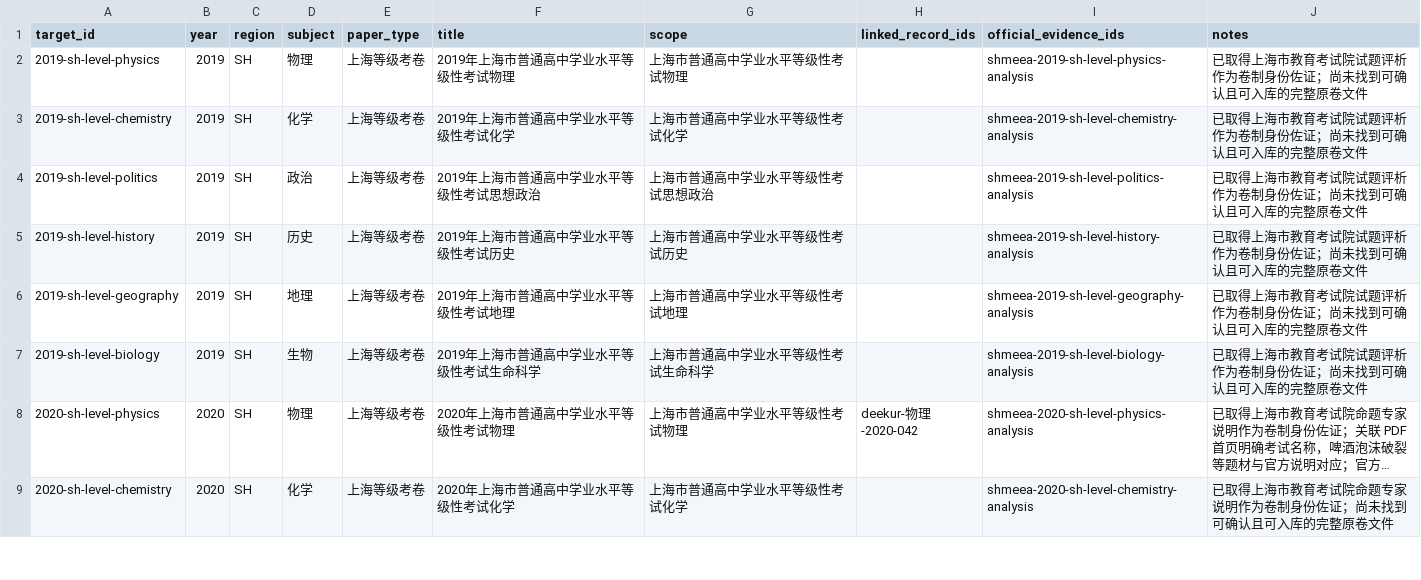
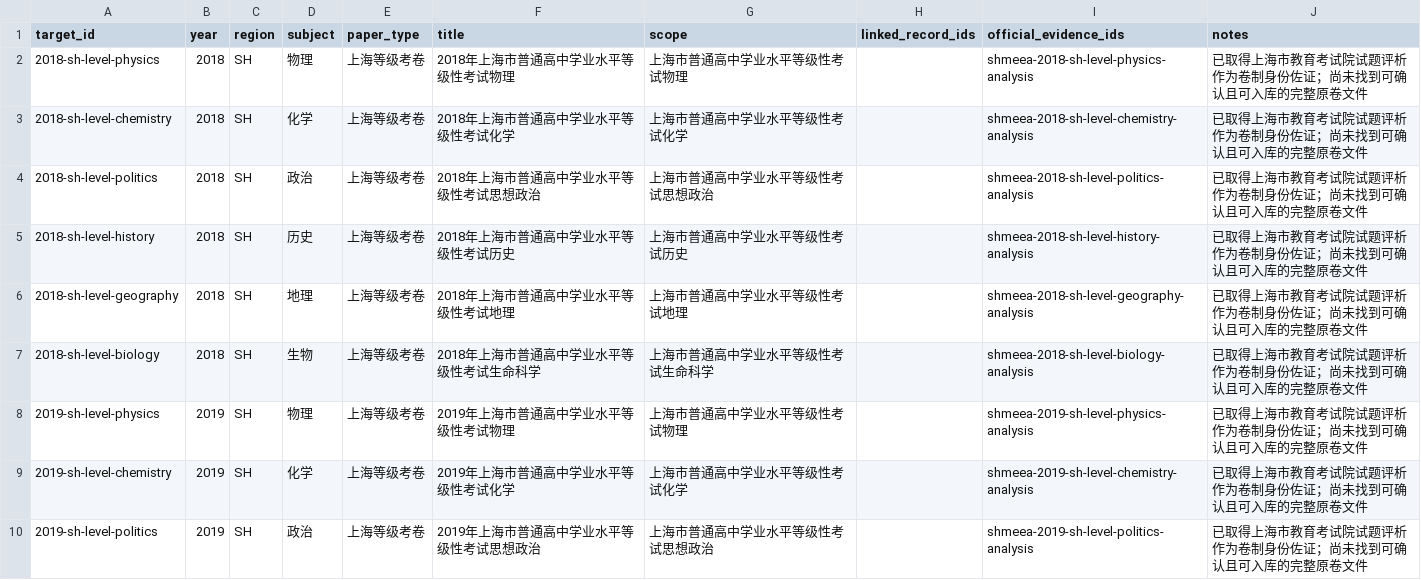
Before and after one commit to qingshuo/China-Gaokao-Papers-Collection, a CSV file: data/paper-targets.csv, drawn as a sheet; only a part is shown; the shorter side is filled out with more unchanged rows; long unchanged cells end in …; the diff names each change by its address in the sheet, - before the commit and + after, or states it on an @@ line.

```diff
--- a/data/paper-targets.csv
+++ b/data/paper-targets.csv
+row 2: 2018-sh-level-physics | 2018 | SH | 物理 | 上海等级考卷 | 2018年上海市普通高中学业水平等级性考试物理 | 上海市普通高中学业水平等级性考试物理 |  | shmeea-2018-sh-level-physics-analysis | 已取得上海市教育考试院试题评析作为卷制身份佐证；尚未找到可确认且可入库的完整原卷文件
+row 3: 2018-sh-level-chemistry | 2018 | SH | 化学 | 上海等级考卷 | 2018年上海市普通高中学业水平等级性考试化学 | 上海市普通高中学业水平等级性考试化学 |  | shmeea-2018-sh-level-chemistry-analysis | 已取得上海市教育考试院试题评析作为卷制身份佐证；尚未找到可确认且可入库的完整原卷文件
+row 4: 2018-sh-level-politics | 2018 | SH | 政治 | 上海等级考卷 | 2018年上海市普通高中学业水平等级性考试思想政治 | 上海市普通高中学业水平等级性考试思想政治 |  | shmeea-2018-sh-level-politics-analysis | 已取得上海市教育考试院试题评析作为卷制身份佐证；尚未找到可确认且可入库的完整原卷文件
+row 5: 2018-sh-level-history | 2018 | SH | 历史 | 上海等级考卷 | 2018年上海市普通高中学业水平等级性考试历史 | 上海市普通高中学业水平等级性考试历史 |  | shmeea-2018-sh-level-history-analysis | 已取得上海市教育考试院试题评析作为卷制身份佐证；尚未找到可确认且可入库的完整原卷文件
+row 6: 2018-sh-level-geography | 2018 | SH | 地理 | 上海等级考卷 | 2018年上海市普通高中学业水平等级性考试地理 | 上海市普通高中学业水平等级性考试地理 |  | shmeea-2018-sh-level-geography-analysis | 已取得上海市教育考试院试题评析作为卷制身份佐证；尚未找到可确认且可入库的完整原卷文件
+row 7: 2018-sh-level-biology | 2018 | SH | 生物 | 上海等级考卷 | 2018年上海市普通高中学业水平等级性考试生命科学 | 上海市普通高中学业水平等级性考试生命科学 |  | shmeea-2018-sh-level-biology-analysis | 已取得上海市教育考试院试题评析作为卷制身份佐证；尚未找到可确认且可入库的完整原卷文件
```
Also changed, not shown: data/target-evidence.csv, 2 other files.
